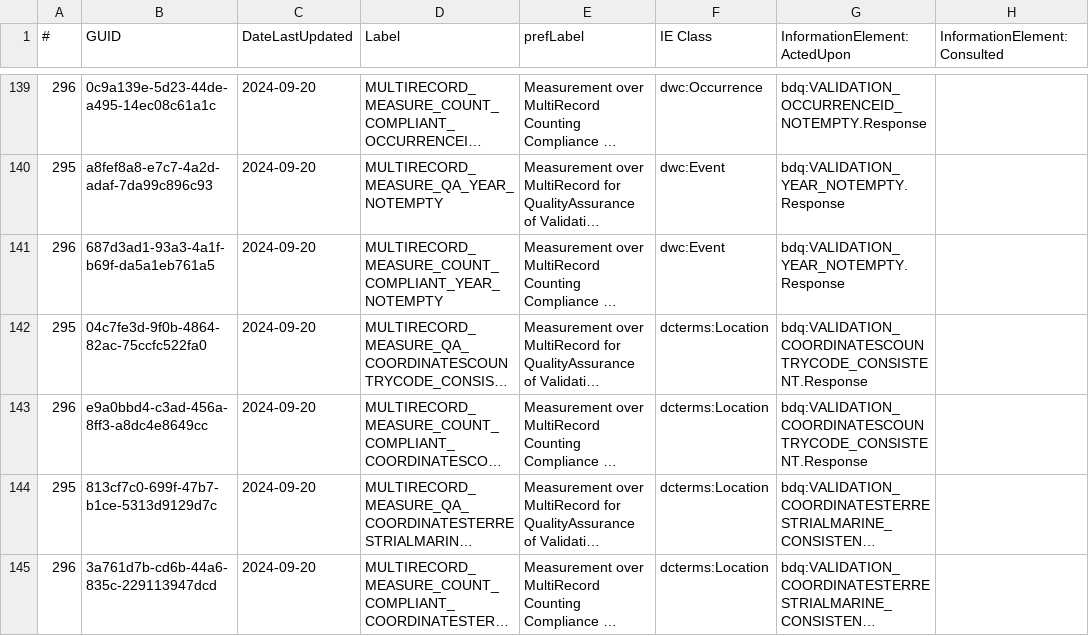
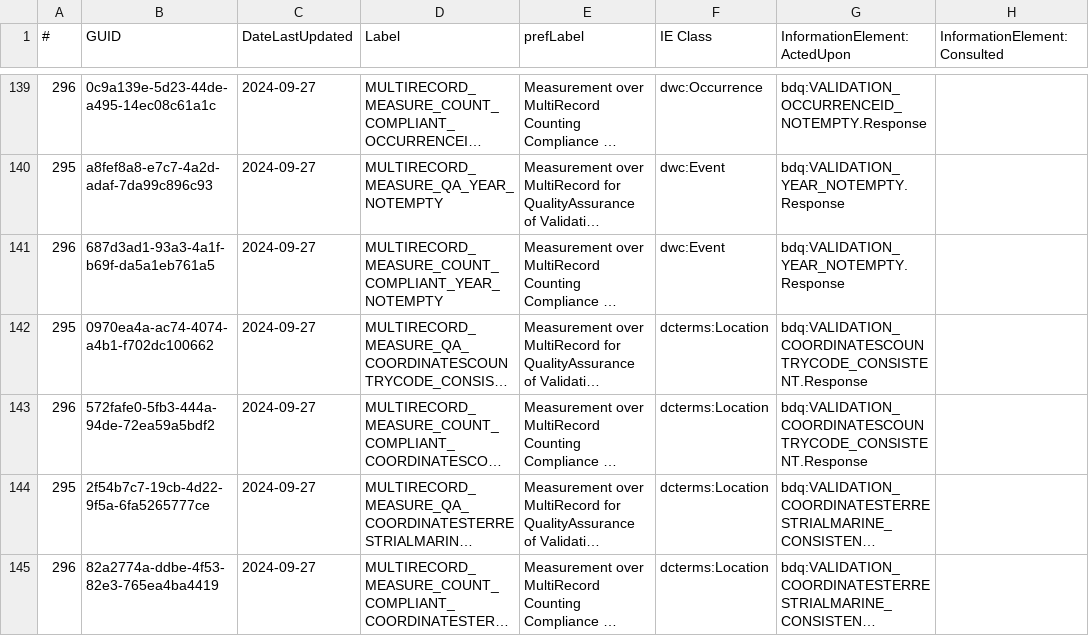
Before and after one commit to tdwg/bdq, a CSV file: tg2/_review/vocabulary/bdqcore_terms.csv, drawn as a sheet; only a part is shown, gaps mark what is left out; long unchanged cells end in …; the diff covers the shown part only; the diff names each change by its address in the sheet, - before the commit and + after, or states it on an @@ line.

```diff
--- a/tg2/_review/vocabulary/bdqcore_terms.csv
+++ b/tg2/_review/vocabulary/bdqcore_terms.csv
-C139:C145 (DateLastUpdated): 2024-09-20
+C139:C145 (DateLastUpdated): 2024-09-27
-B142 (GUID): 04c7fe3d-9f0b-4864-82ac-75ccfc522fa0
+B142 (GUID): 0970ea4a-ac74-4074-a4b1-f702dc100662
-B143 (GUID): e9a0bbd4-c3ad-456a-8ff3-a8dc4e8649cc
+B143 (GUID): 572fafe0-5fb3-444a-94de-72ea59a5bdf2
-B144 (GUID): 813cf7c0-699f-47b7-b1ce-5313d9129d7c
+B144 (GUID): 2f54b7c7-19cb-4d22-9f5a-6fa5265777ce
-B145 (GUID): 3a761d7b-cd6b-44a6-835c-229113947dcd
+B145 (GUID): 82a2774a-ddbe-4f53-82e3-765ea4ba4419
```
Also changed, not shown: 172 edited cells elsewhere in this file, tg2/core/TG2_multirecord_measure_tests.csv, 7 other files.
